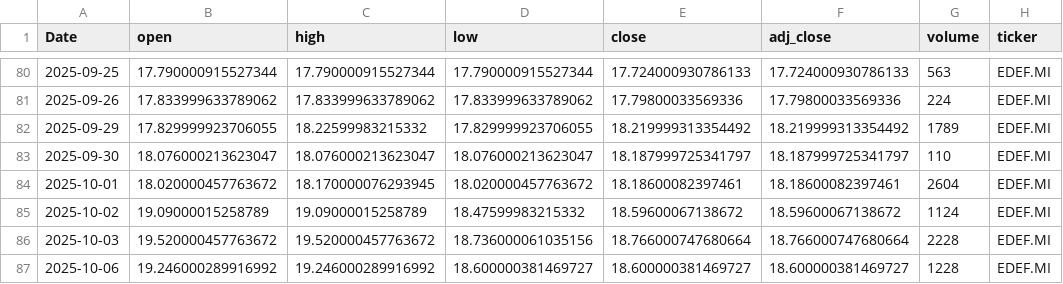
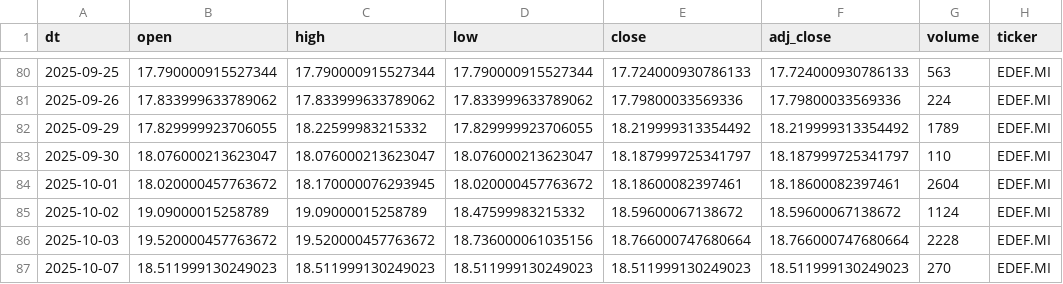
Before and after one commit to antoniosanso/etf-datalake, a CSV file: data/EDEF.MI.csv, drawn as a sheet; only a part is shown, gaps mark what is left out; removed rows and columns are numbered as before the commit, all else as after; the diff names each change by its address in the sheet, - before the commit and + after, or states it on an @@ line.

```diff
--- a/data/EDEF.MI.csv
+++ b/data/EDEF.MI.csv
-A1: Date
+A1: dt
-row 87: 2025-10-06 | 19.246000289916992 | 19.246000289916992 | 18.600000381469727 | 18.600000381469727 | 18.600000381469727 | 1228 | EDEF.MI
+row 87: 2025-10-07 | 18.511999130249023 | 18.511999130249023 | 18.511999130249023 | 18.511999130249023 | 18.511999130249023 | 270 | EDEF.MI
```
Also changed, not shown: data/RBOT.MI.csv, data/SEME.MI.csv, 6 other files.
